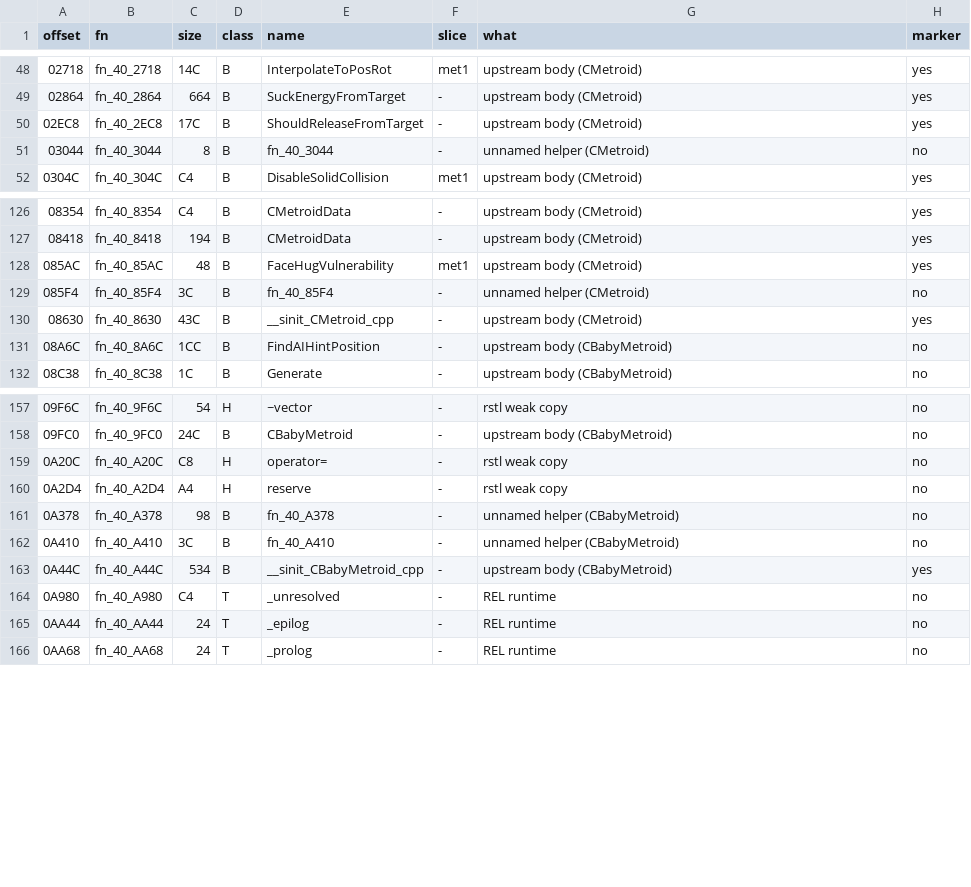
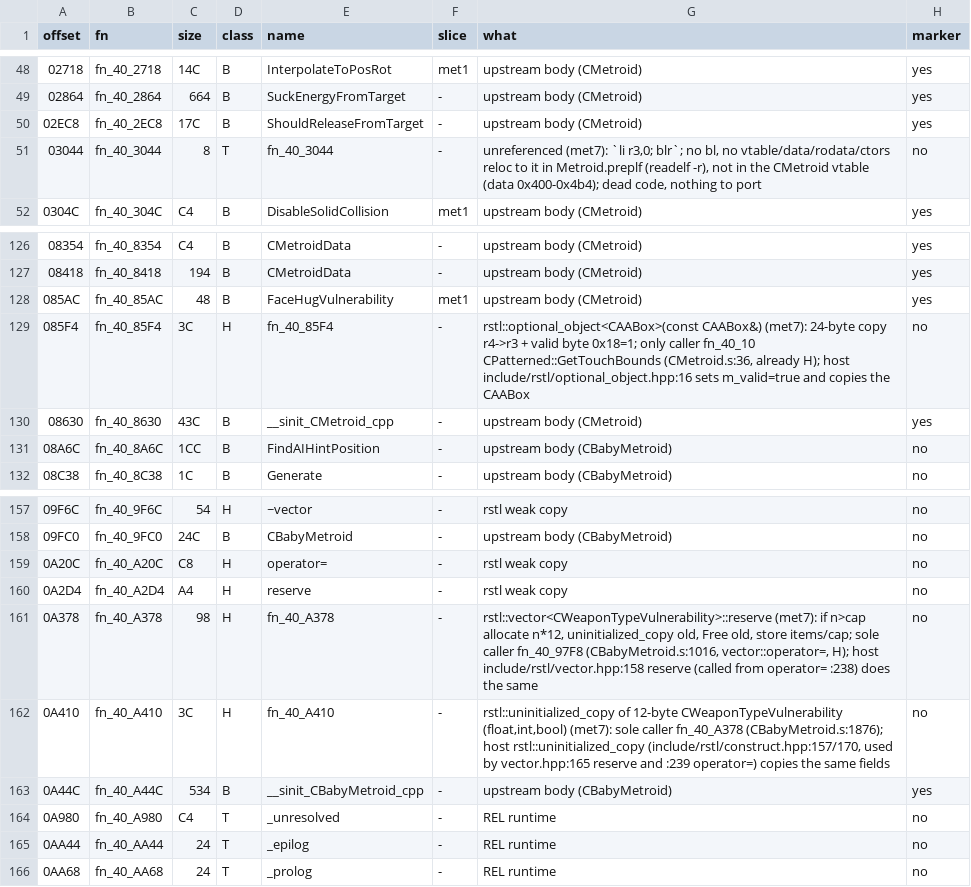
Before and after one commit to NitrosGits/MetroidPrime2Port-DSU, a TSV file: docs/module-analysis/Metroid_functions.tsv, drawn as a sheet; only a part is shown, gaps mark what is left out.

Commit message:
PlantScarabSwarm: mark fn_49_2300 ctor; Metroid: classify 3044/85F4/A378/A410

```diff
--- a/docs/module-analysis/Metroid_functions.tsv
+++ b/docs/module-analysis/Metroid_functions.tsv
@@ -50,3 +50,3 @@ offset	fn	size	class	name	slice	what	marker
 02EC8	fn_40_2EC8	17C	B	ShouldReleaseFromTarget	-	upstream body (CMetroid)	yes
-03044	fn_40_3044	8	B	fn_40_3044	-	unnamed helper (CMetroid)	no
+03044	fn_40_3044	8	T	fn_40_3044	-	unreferenced (met7): `li r3,0; blr`; no bl, no vtable/data/rodata/ctors reloc to it in Metroid.preplf (readelf -r), not in the CMetroid vtable (data 0x400-0x4b4); dead code, nothing to port	no
 0304C	fn_40_304C	C4	B	DisableSolidCollision	met1	upstream body (CMetroid)	yes
@@ -128,3 +128,3 @@ offset	fn	size	class	name	slice	what	marker
 085AC	fn_40_85AC	48	B	FaceHugVulnerability	met1	upstream body (CMetroid)	yes
-085F4	fn_40_85F4	3C	B	fn_40_85F4	-	unnamed helper (CMetroid)	no
+085F4	fn_40_85F4	3C	H	fn_40_85F4	-	rstl::optional_object<CAABox>(const CAABox&) (met7): 24-byte copy r4->r3 + valid byte 0x18=1; only caller fn_40_10 CPatterned::GetTouchBounds (CMetroid.s:36, already H); host include/rstl/optional_object.hpp:16 sets m_valid=true and copies the CAABox	no
 08630	fn_40_8630	43C	B	__sinit_CMetroid_cpp	-	upstream body (CMetroid)	yes
@@ -160,4 +160,4 @@ offset	fn	size	class	name	slice	what	marker
 0A2D4	fn_40_A2D4	A4	H	reserve	-	rstl weak copy	no
-0A378	fn_40_A378	98	B	fn_40_A378	-	unnamed helper (CBabyMetroid)	no
-0A410	fn_40_A410	3C	B	fn_40_A410	-	unnamed helper (CBabyMetroid)	no
+0A378	fn_40_A378	98	H	fn_40_A378	-	rstl::vector<CWeaponTypeVulnerability>::reserve (met7): if n>cap allocate n*12, uninitialized_copy old, Free old, store items/cap; sole caller fn_40_97F8 (CBabyMetroid.s:1016, vector::operator=, H); host include/rstl/vector.hpp:158 reserve (called from operator= :238) does the same	no
+0A410	fn_40_A410	3C	H	fn_40_A410	-	rstl::uninitialized_copy of 12-byte CWeaponTypeVulnerability (float,int,bool) (met7): sole caller fn_40_A378 (CBabyMetroid.s:1876); host rstl::uninitialized_copy (include/rstl/construct.hpp:157/170, used by vector.hpp:165 reserve and :239 operator=) copies the same fields	no
 0A44C	fn_40_A44C	534	B	__sinit_CBabyMetroid_cpp	-	upstream body (CBabyMetroid)	yes
```
Also changed, not shown: docs/module-analysis/PlantScarabSwarm_functions.tsv, 3 other files.
